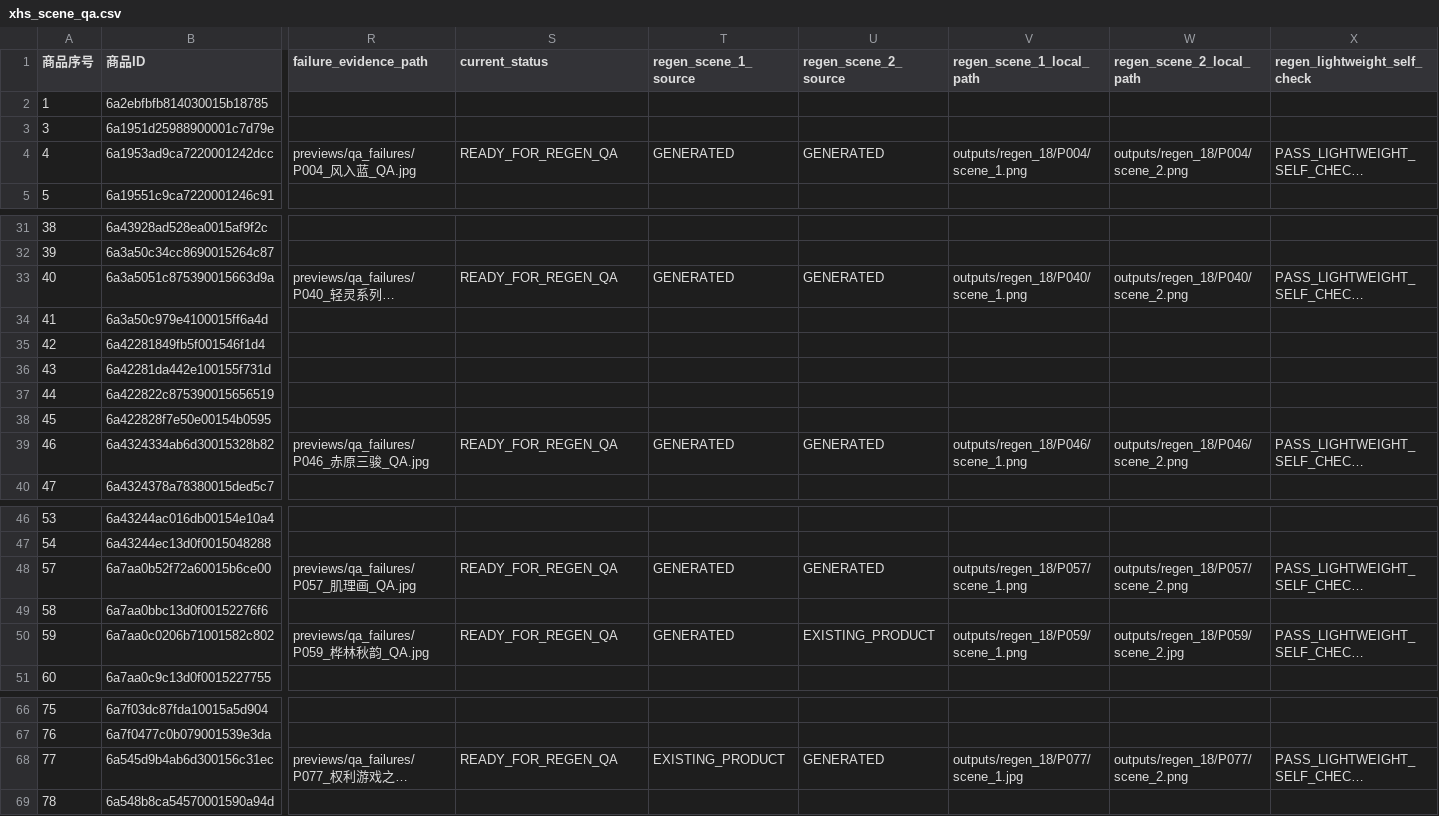
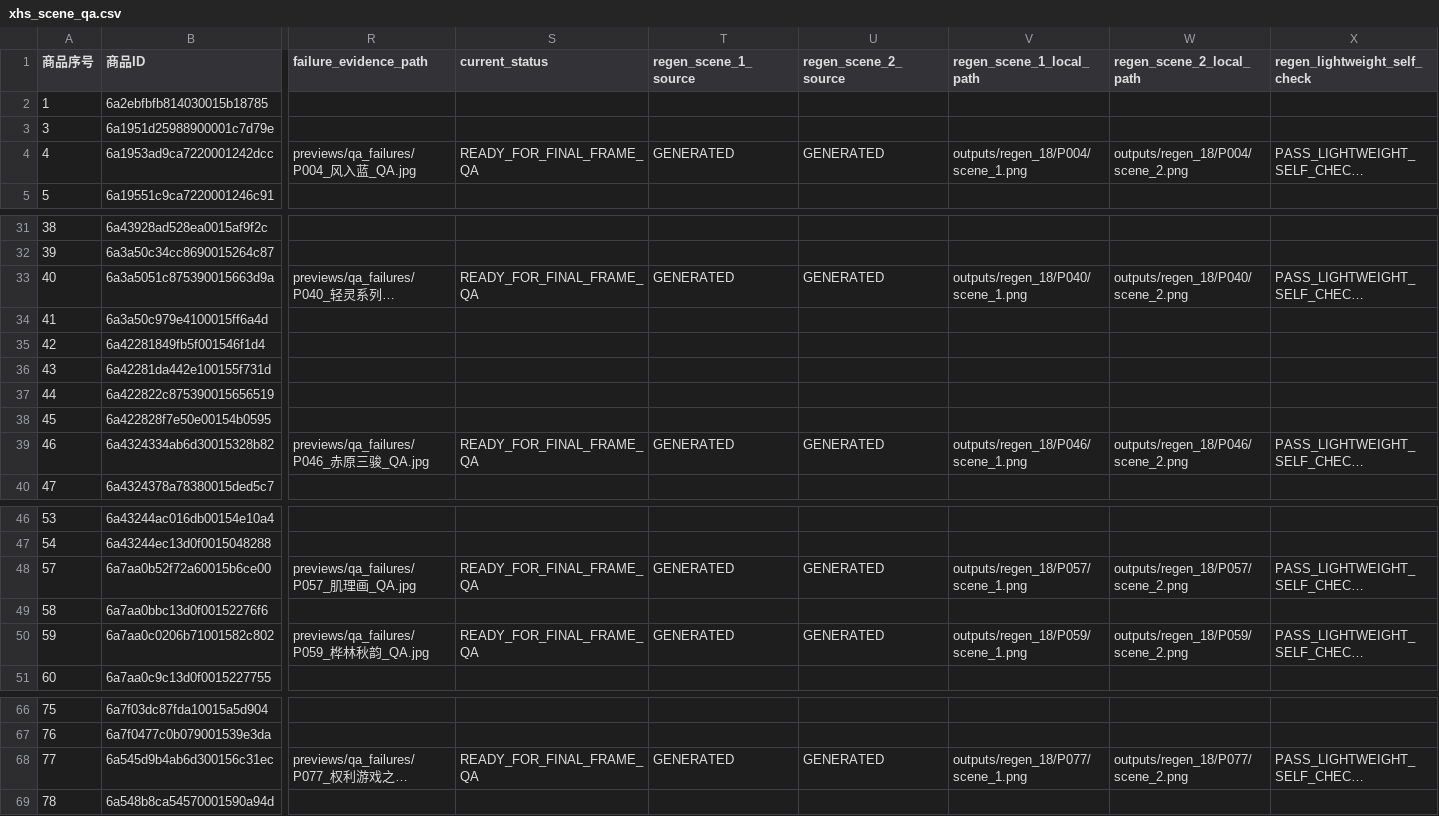
Before and after one commit to lovethanqq/7yeqiao-product-workflow, a CSV file: manifests/xhs_scene_qa.csv, drawn as a sheet; only a part is shown, gaps mark what is left out; long unchanged cells end in …; the diff names each change by its address in the sheet, - before the commit and + after, or states it on an @@ line.

Commit message:
Apply mandatory frame rule to final 6 items

```diff
--- a/manifests/xhs_scene_qa.csv
+++ b/manifests/xhs_scene_qa.csv
-S4 (current_status): READY_FOR_REGEN_QA
+S4 (current_status): READY_FOR_FINAL_FRAME_QA
-S33 (current_status): READY_FOR_REGEN_QA
+S33 (current_status): READY_FOR_FINAL_FRAME_QA
-S39 (current_status): READY_FOR_REGEN_QA
+S39 (current_status): READY_FOR_FINAL_FRAME_QA
-S48 (current_status): READY_FOR_REGEN_QA
+S48 (current_status): READY_FOR_FINAL_FRAME_QA
-S50 (current_status): READY_FOR_REGEN_QA
+S50 (current_status): READY_FOR_FINAL_FRAME_QA
-U50 (regen_scene_2_source): EXISTING_PRODUCT
+U50 (regen_scene_2_source): GENERATED
-W50 (regen_scene_2_local_path): outputs/regen_18/P059/scene_2.jpg
+W50 (regen_scene_2_local_path): outputs/regen_18/P059/scene_2.png
-S68 (current_status): READY_FOR_REGEN_QA
+S68 (current_status): READY_FOR_FINAL_FRAME_QA
-T68 (regen_scene_1_source): EXISTING_PRODUCT
+T68 (regen_scene_1_source): GENERATED
-V68 (regen_scene_1_local_path): outputs/regen_18/P077/scene_1.jpg
+V68 (regen_scene_1_local_path): outputs/regen_18/P077/scene_1.png
```
Also changed, not shown: manifests/xhs_scene_manifest.csv, 11 other files.
